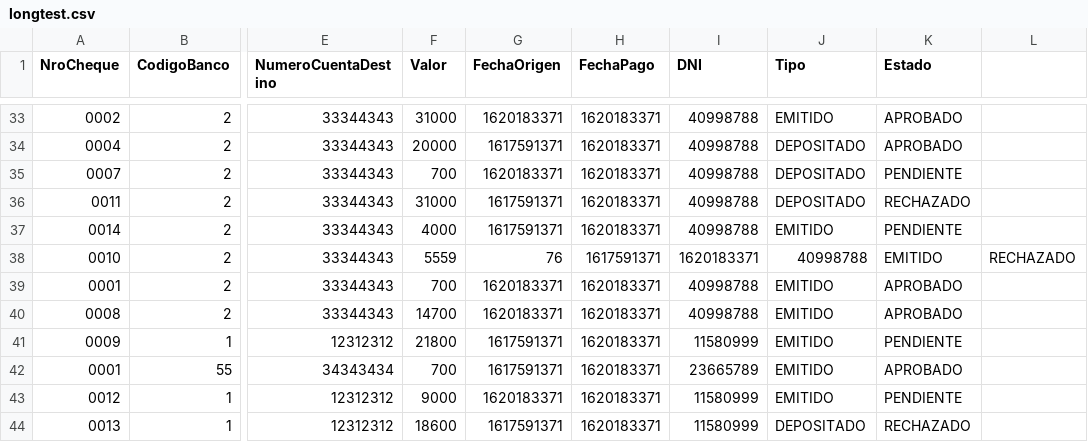
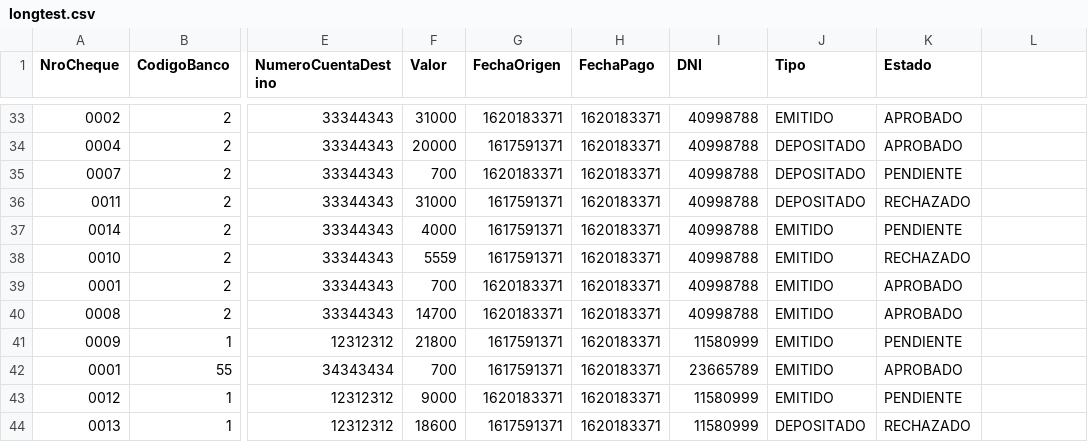
Before and after one commit to NicolasKorzusehec/Procesando-batch-cheques, a CSV file: src/longtest.csv, drawn as a sheet; only a part is shown, gaps mark what is left out; the diff names each change by its address in the sheet, - before the commit and + after, or states it on an @@ line.

Commit message:
Update longtest.csv

```diff
--- a/src/longtest.csv
+++ b/src/longtest.csv
-G38 (FechaOrigen): 76
+G38 (FechaOrigen): 1617591371
-H38 (FechaPago): 1617591371
+H38 (FechaPago): 1620183371
-I38 (DNI): 1620183371
+I38 (DNI): 40998788
-J38 (Tipo): 40998788
+J38 (Tipo): EMITIDO
-K38 (Estado): EMITIDO
+K38 (Estado): RECHAZADO
-L38: RECHAZADO
+L38: (empty)
```
